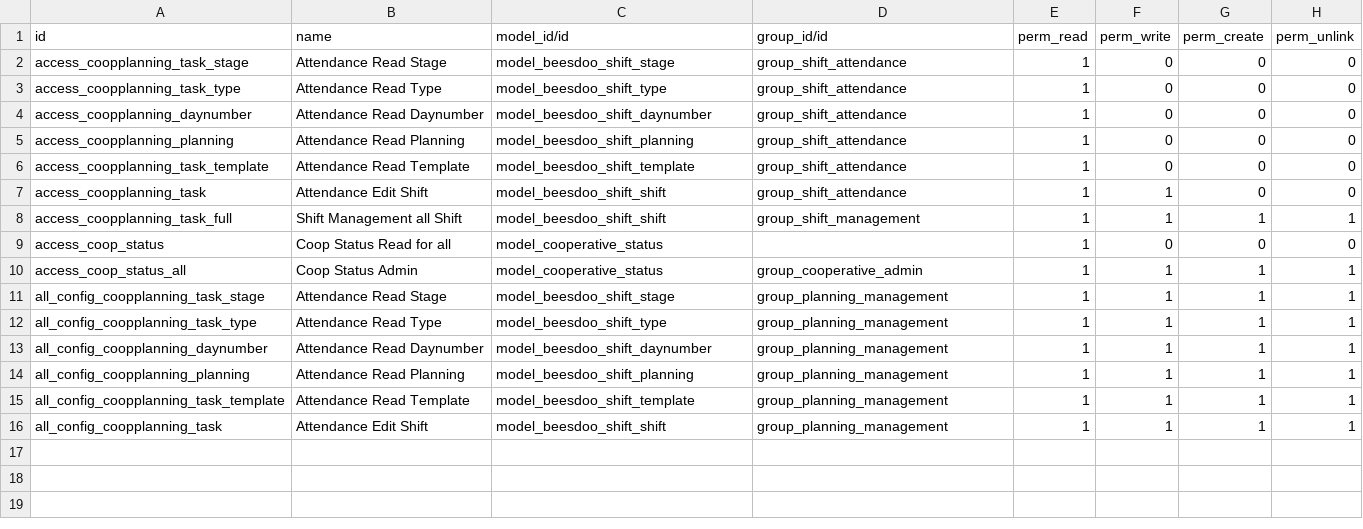
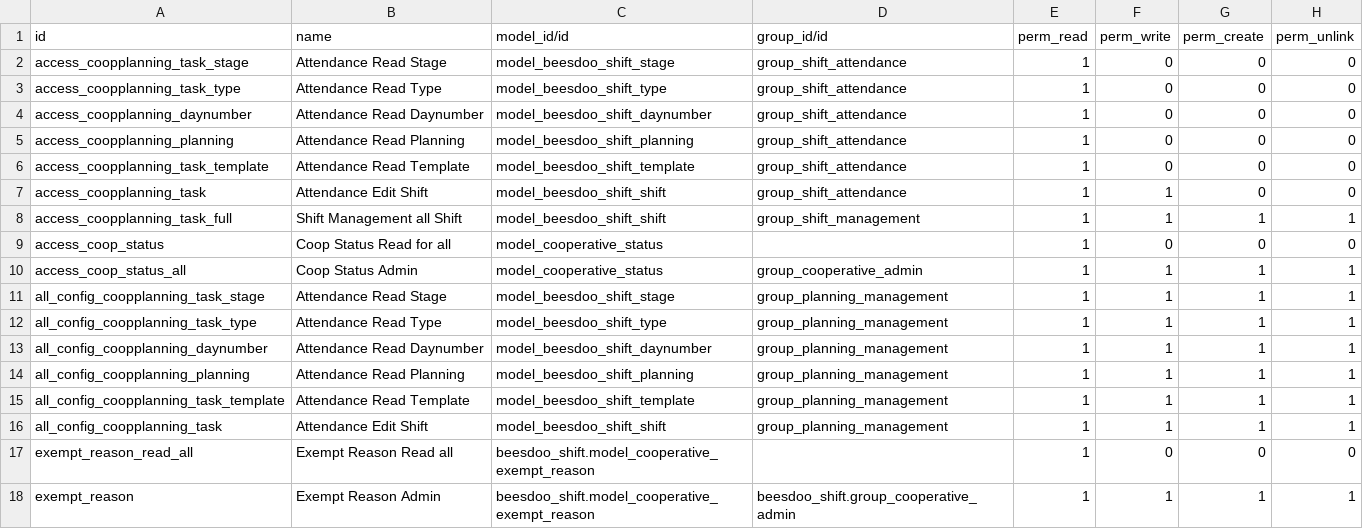
Before and after one commit to beescoop/Obeesdoo, a CSV file: beesdoo_shift/security/ir.model.access.csv, drawn as a sheet; the diff names each change by its address in the sheet, - before the commit and + after, or states it on an @@ line.

```diff
--- a/beesdoo_shift/security/ir.model.access.csv
+++ b/beesdoo_shift/security/ir.model.access.csv
+row 17: exempt_reason_read_all | Exempt Reason Read all | beesdoo_shift.model_cooperative_exempt_reason |  | 1 | 0 | 0 | 0
+row 18: exempt_reason | Exempt Reason Admin | beesdoo_shift.model_cooperative_exempt_reason | beesdoo_shift.group_cooperative_admin | 1 | 1 | 1 | 1
```
Also changed, not shown: 6 other files.
